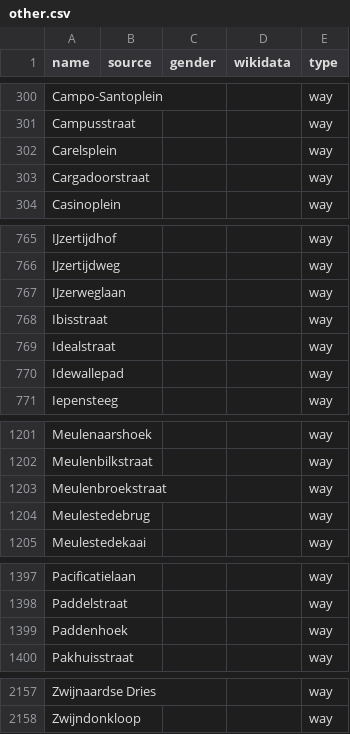
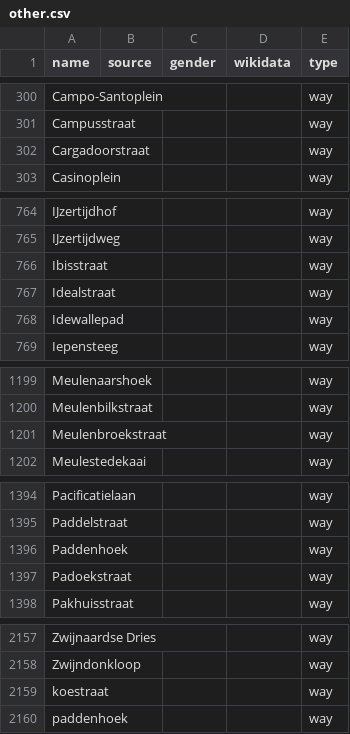
Before and after one commit to EqualStreetNames/equalstreetnames-gent, a CSV file: data/other.csv, drawn as a sheet; only a part is shown, gaps mark what is left out; removed rows and columns are numbered as before the commit, all else as after; the diff covers the shown part only; the diff names each change by its address in the sheet, - before the commit and + after, or states it on an @@ line.

```diff
--- a/data/other.csv
+++ b/data/other.csv
-row 302: Carelsplein |  |  |  | way
-row 767: IJzerweglaan |  |  |  | way
-row 1204: Meulestedebrug |  |  |  | way
+row 1397: Padoekstraat |  |  |  | way
+row 2159: koestraat |  |  |  | way
+row 2160: paddenhoek |  |  |  | way
```
Also changed, not shown: 2 added rows elsewhere in this file, data/gender.csv, 3 other files.
